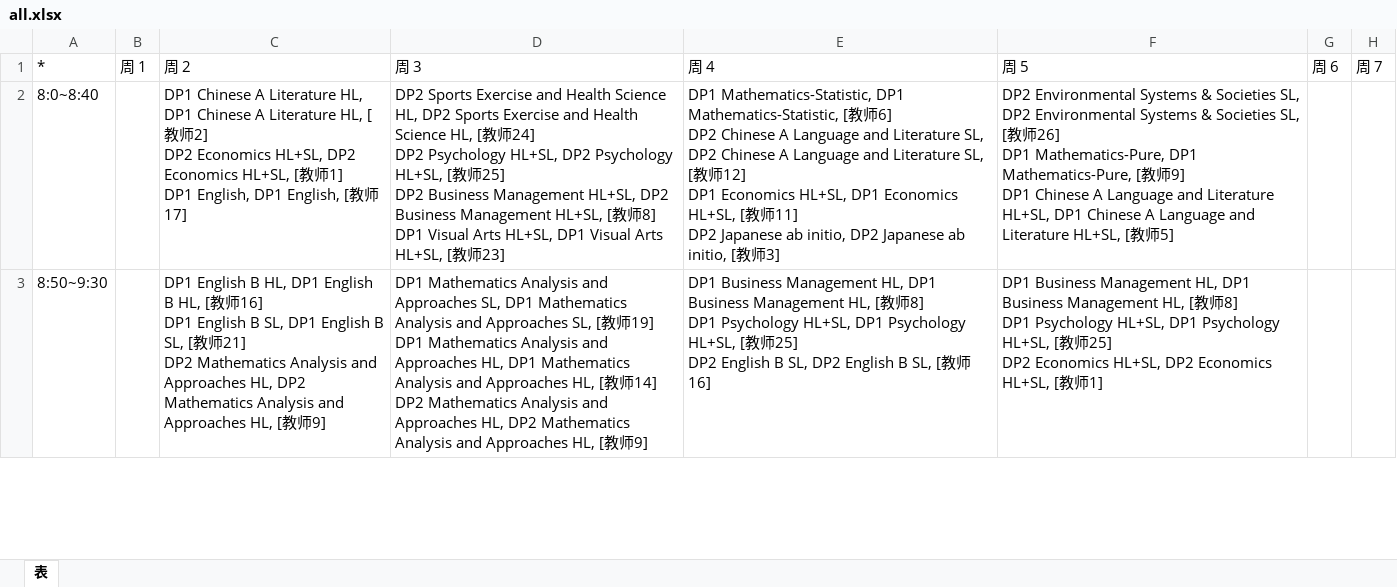
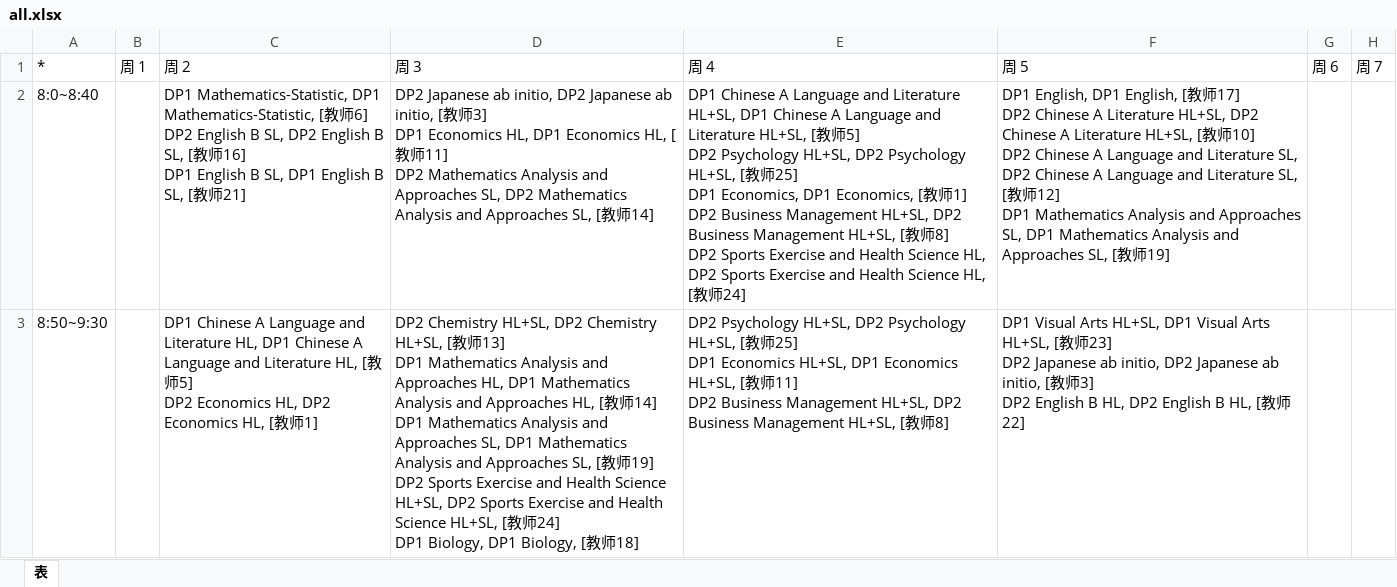
Before and after one commit to kercylan98/woats, an Excel workbook: out/all.xlsx, sheet 表, drawn as a sheet; only a part is shown; values as stored, in another font and other column widths than the file's, no borders; ↵ is a line break in a cell; the diff covers the shown part only; the diff names each change by its address in the sheet, - before the commit and + after, or states it on an @@ line.

```diff
--- a/out/all.xlsx (sheet 表)
+++ b/out/all.xlsx (sheet 表)
-C2: DP1 Chinese A Literature HL, DP1 Chinese A Literature HL, [教师2] ↵ DP2 Economics HL+SL, DP2 Economics HL+SL, [教师1] ↵ DP1 English, DP1 English, [教师17]
+C2: DP1 Mathematics-Statistic, DP1 Mathematics-Statistic, [教师6] ↵ DP2 English B SL, DP2 English B SL, [教师16] ↵ DP1 English B SL, DP1 English B SL, [教师21]
-D2: DP2 Sports Exercise and Health Science HL, DP2 Sports Exercise and Health Science HL, [教师24] ↵ DP2 Psychology HL+SL, DP2 Psychology HL+SL, [教师25] ↵ DP2 Business Management HL+SL, DP2 Business Management HL+SL, [教师8] ↵ DP1 Visual Arts HL+SL, DP1 Visual Arts HL+SL, [教师23]
+D2: DP2 Japanese ab initio, DP2 Japanese ab initio, [教师3] ↵ DP1 Economics HL, DP1 Economics HL, [教师11] ↵ DP2 Mathematics Analysis and Approaches SL, DP2 Mathematics Analysis and Approaches SL, [教师14]
-E2: DP1 Mathematics-Statistic, DP1 Mathematics-Statistic, [教师6] ↵ DP2 Chinese A Language and Literature SL, DP2 Chinese A Language and Literature SL, [教师12] ↵ DP1 Economics HL+SL, DP1 Economics HL+SL, [教师11] ↵ DP2 Japanese ab initio, DP2 Japanese ab initio, [教师3]
+E2: DP1 Chinese A Language and Literature HL+SL, DP1 Chinese A Language and Literature HL+SL, [教师5] ↵ DP2 Psychology HL+SL, DP2 Psychology HL+SL, [教师25] ↵ DP1 Economics, DP1 Economics, [教师1] ↵ DP2 Business Management HL+SL, DP2 Business Management HL+SL, [教师8] ↵ DP2 Sports Exercise and Health Science HL, DP2 Sports Exercise and Health Science HL, [教师24]
-F2: DP2 Environmental Systems & Societies SL, DP2 Environmental Systems & Societies SL, [教师26] ↵ DP1 Mathematics-Pure, DP1 Mathematics-Pure, [教师9] ↵ DP1 Chinese A Language and Literature HL+SL, DP1 Chinese A Language and Literature HL+SL, [教师5]
+F2: DP1 English, DP1 English, [教师17] ↵ DP2 Chinese A Literature HL+SL, DP2 Chinese A Literature HL+SL, [教师10] ↵ DP2 Chinese A Language and Literature SL, DP2 Chinese A Language and Literature SL, [教师12] ↵ DP1 Mathematics Analysis and Approaches SL, DP1 Mathematics Analysis and Approaches SL, [教师19]
-C3: DP1 English B HL, DP1 English B HL, [教师16] ↵ DP1 English B SL, DP1 English B SL, [教师21] ↵ DP2 Mathematics Analysis and Approaches HL, DP2 Mathematics Analysis and Approaches HL, [教师9]
+C3: DP1 Chinese A Language and Literature HL, DP1 Chinese A Language and Literature HL, [教师5] ↵ DP2 Economics HL, DP2 Economics HL, [教师1]
-D3: DP1 Mathematics Analysis and Approaches SL, DP1 Mathematics Analysis and Approaches SL, [教师19] ↵ DP1 Mathematics Analysis and Approaches HL, DP1 Mathematics Analysis and Approaches HL, [教师14] ↵ DP2 Mathematics Analysis and Approaches HL, DP2 Mathematics Analysis and Approaches HL, [教师9]
+D3: DP2 Chemistry HL+SL, DP2 Chemistry HL+SL, [教师13] ↵ DP1 Mathematics Analysis and Approaches HL, DP1 Mathematics Analysis and Approaches HL, [教师14] ↵ DP1 Mathematics Analysis and Approaches SL, DP1 Mathematics Analysis and Approaches SL, [教师19] ↵ DP2 Sports Exercise and Health Science HL+SL, DP2 Sports Exercise and Health Science HL+SL, [教师24] ↵ DP1 Biology, DP1 Biology, [教师18]
-E3: DP1 Business Management HL, DP1 Business Management HL, [教师8] ↵ DP1 Psychology HL+SL, DP1 Psychology HL+SL, [教师25] ↵ DP2 English B SL, DP2 English B SL, [教师16]
+E3: DP2 Psychology HL+SL, DP2 Psychology HL+SL, [教师25] ↵ DP1 Economics HL+SL, DP1 Economics HL+SL, [教师11] ↵ DP2 Business Management HL+SL, DP2 Business Management HL+SL, [教师8]
-F3: DP1 Business Management HL, DP1 Business Management HL, [教师8] ↵ DP1 Psychology HL+SL, DP1 Psychology HL+SL, [教师25] ↵ DP2 Economics HL+SL, DP2 Economics HL+SL, [教师1]
+F3: DP1 Visual Arts HL+SL, DP1 Visual Arts HL+SL, [教师23] ↵ DP2 Japanese ab initio, DP2 Japanese ab initio, [教师3] ↵ DP2 English B HL, DP2 English B HL, [教师22]
```
Also changed, not shown: 40 edited cells elsewhere in this sheet, out/DP1 Mathematics-Pure.xlsx, out/DP1 Physics HL.xlsx, 8 other files.
